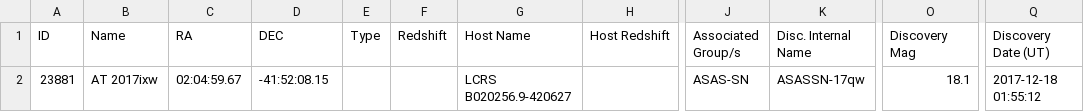
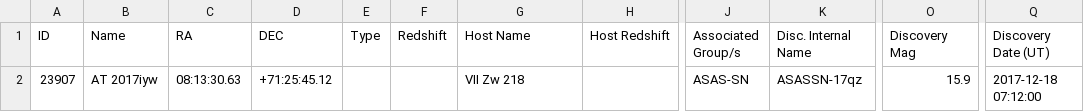
Before and after one commit to astrocatalogs/tde-external, a CSV file: TNS/index.csv, drawn as a sheet; only a part is shown, gaps mark what is left out; the diff names each change by its address in the sheet, - before the commit and + after, or states it on an @@ line.

```diff
--- a/TNS/index.csv
+++ b/TNS/index.csv
-A2 (ID): 23881
+A2 (ID): 23907
-B2 (Name): AT 2017ixw
+B2 (Name): AT 2017iyw
-C2 (RA): 02:04:59.67
+C2 (RA): 08:13:30.63
-D2 (DEC): -41:52:08.15
+D2 (DEC): +71:25:45.12
-G2 (Host Name): LCRS B020256.9-420627
+G2 (Host Name): VII Zw 218
-K2 (Disc. Internal Name): ASASSN-17qw
+K2 (Disc. Internal Name): ASASSN-17qz
-O2 (Discovery Mag): 18.1
+O2 (Discovery Mag): 15.9
-Q2 (Discovery Date (UT)): 2017-12-18 01:55:12
+Q2 (Discovery Date (UT)): 2017-12-18 07:12:00
```
Also changed, not shown: TNS/page-10.csv, TNS/page-17.csv, 5 other files.
